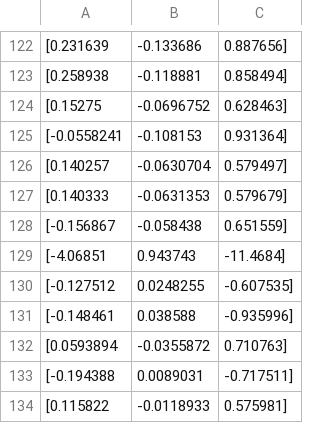
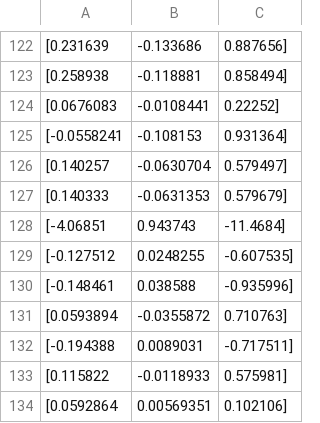
Before and after one commit to Alex7Li/stereo_visual_odometry, a CSV file: run1/p1.csv, drawn as a sheet; only a part is shown, gaps mark what is left out; the shorter side is filled out with more unchanged rows; removed rows and columns are numbered as before the commit, all else as after; the diff names each change by its address in the sheet, - before the commit and + after, or states it on an @@ line.

```diff
--- a/run1/p1.csv
+++ b/run1/p1.csv
-row 124: [0.15275 | -0.0696752 | 0.628463]
+row 124: [0.0676083 | -0.0108441 | 0.22252]
-row 128: [-0.156867 | -0.058438 | 0.651559]
```
Also changed, not shown: run1/p2.csv, run1/result.csv, 3 other files.
